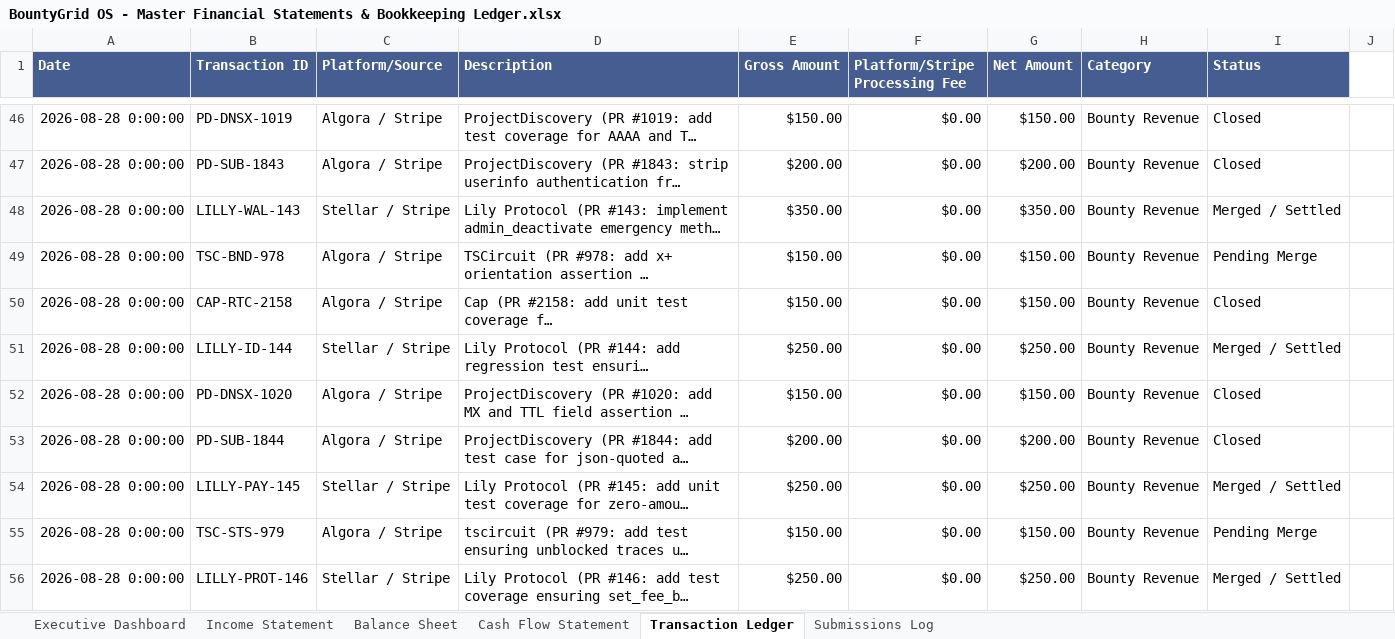
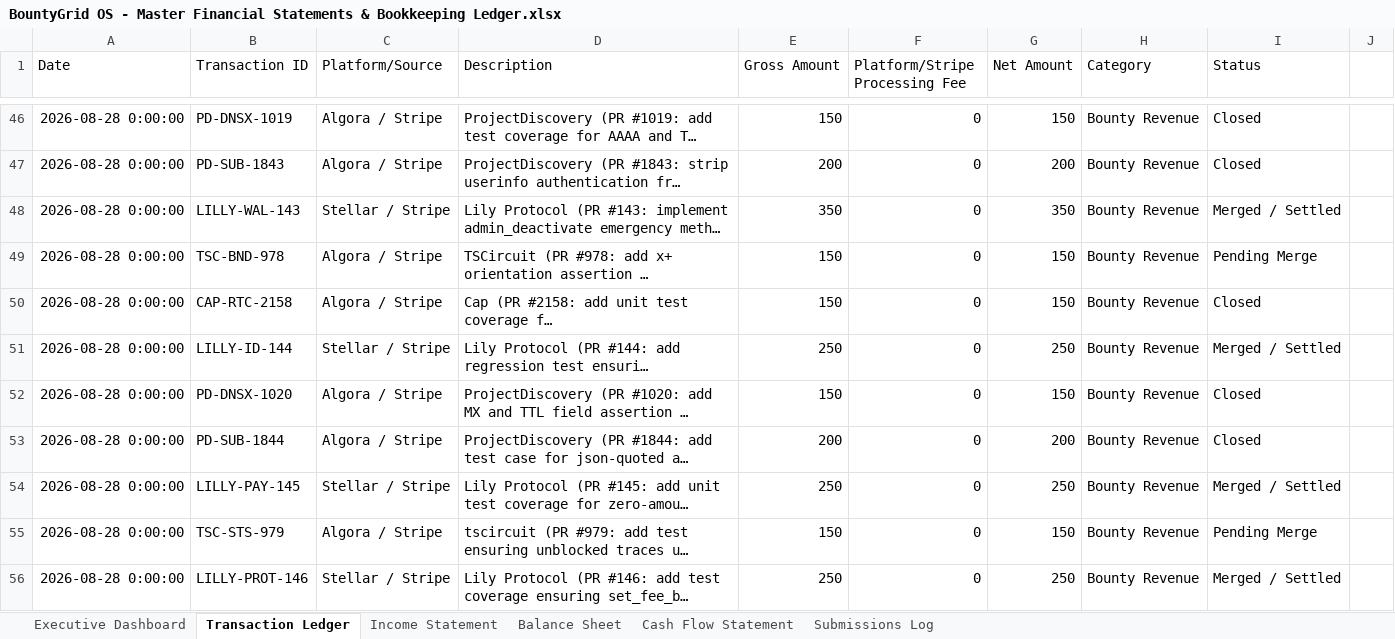
Before and after one commit to gcoinstash-cmd/bountygrid-commander, an Excel workbook: BountyGrid OS - Master Financial Statements & Bookkeeping Ledger.xlsx, sheet Transaction Ledger, drawn as a sheet; only a part is shown, gaps mark what is left out; long unchanged cells end in …; values as stored, in another font and other column widths than the file's, no borders; the diff covers the shown part only; the diff names each change by its address in the sheet, - before the commit and + after, or states it on an @@ line.

```diff
--- a/BountyGrid OS - Master Financial Statements & Bookkeeping Ledger.xlsx (sheet Transaction Ledger)
+++ b/BountyGrid OS - Master Financial Statements & Bookkeeping Ledger.xlsx (sheet Transaction Ledger)
@@ sheet tab order changed: Executive Dashboard | Transaction Ledger | Income Statement | Balance Sheet | Cash Flow Statement | Submissions Log @@
@@ A1:I1 fill: #465D92 → none, bold: on → off, text colour: #FFFFFF → black @@
-E46 (Gross Amount): $150.00
+E46 (Gross Amount): 150
-F46:F56 (Platform/Stripe Processing Fee): $0.00
+F46:F56 (Platform/Stripe Processing Fee): 0
-G46 (Net Amount): $150.00
+G46 (Net Amount): 150
-E47 (Gross Amount): $200.00
+E47 (Gross Amount): 200
-G47 (Net Amount): $200.00
+G47 (Net Amount): 200
-E48 (Gross Amount): $350.00
+E48 (Gross Amount): 350
-G48 (Net Amount): $350.00
+G48 (Net Amount): 350
-E49:E50 (Gross Amount): $150.00
+E49:E50 (Gross Amount): 150
-G49:G50 (Net Amount): $150.00
+G49:G50 (Net Amount): 150
-E51 (Gross Amount): $250.00
+E51 (Gross Amount): 250
-G51 (Net Amount): $250.00
+G51 (Net Amount): 250
-E52 (Gross Amount): $150.00
+E52 (Gross Amount): 150
-G52 (Net Amount): $150.00
+G52 (Net Amount): 150
-E53 (Gross Amount): $200.00
+E53 (Gross Amount): 200
-G53 (Net Amount): $200.00
+G53 (Net Amount): 200
-E54 (Gross Amount): $250.00
+E54 (Gross Amount): 250
-G54 (Net Amount): $250.00
+G54 (Net Amount): 250
-E55 (Gross Amount): $150.00
+E55 (Gross Amount): 150
-G55 (Net Amount): $150.00
+G55 (Net Amount): 150
-E56 (Gross Amount): $250.00
+E56 (Gross Amount): 250
-G56 (Net Amount): $250.00
+G56 (Net Amount): 250
```
Also changed, not shown: 753 removed rows, 690 edited cells and cell formats elsewhere in this sheet, sheet Executive Dashboard, 1 other file.
